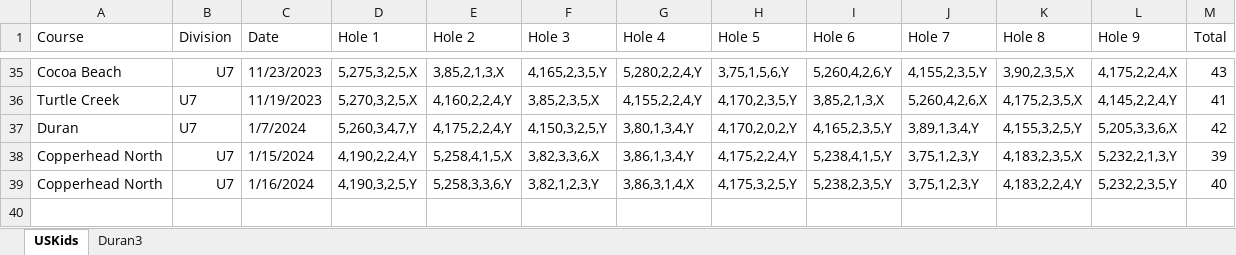
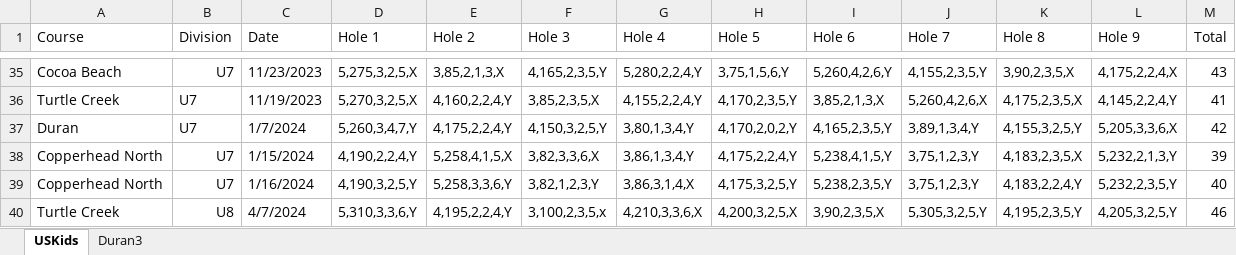
Before and after one commit to sevenstarknight/GolfStats, an Excel workbook: data/Edison's Scores.xlsx, sheet USKids, drawn as a sheet; only a part is shown, gaps mark what is left out; values as stored, in another font and other column widths than the file's, no borders; the diff names each change by its address in the sheet, - before the commit and + after, or states it on an @@ line.

Commit message:
data update

```diff
--- a/data/Edison's Scores.xlsx (sheet USKids)
+++ b/data/Edison's Scores.xlsx (sheet USKids)
+row 40: Turtle Creek | U8 | 4/7/2024 | 5,310,3,3,6,Y | 4,195,2,2,4,Y | 3,100,2,3,5,x | 4,210,3,3,6,X | 4,200,3,2,5,X | 3,90,2,3,5,X | 5,305,3,2,5,Y | 4,195,2,3,5,Y | 4,205,3,2,5,Y | 46
```
